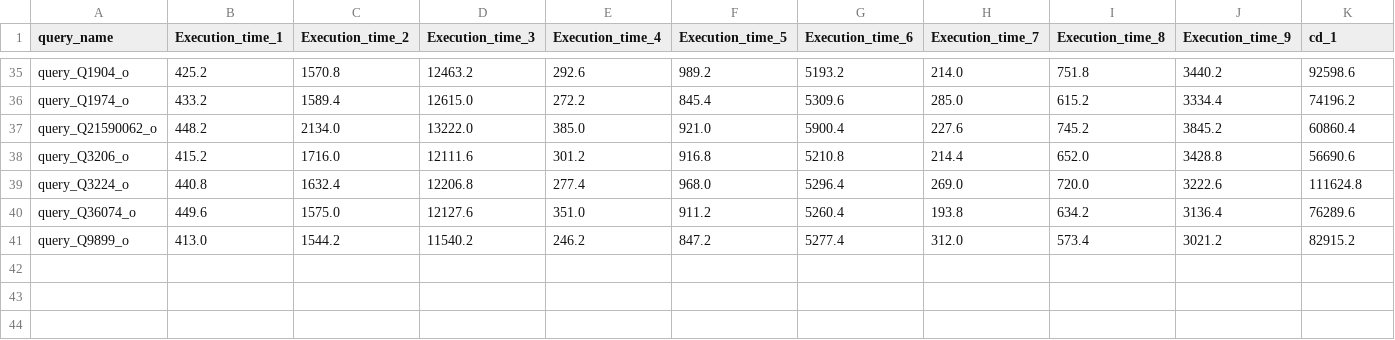
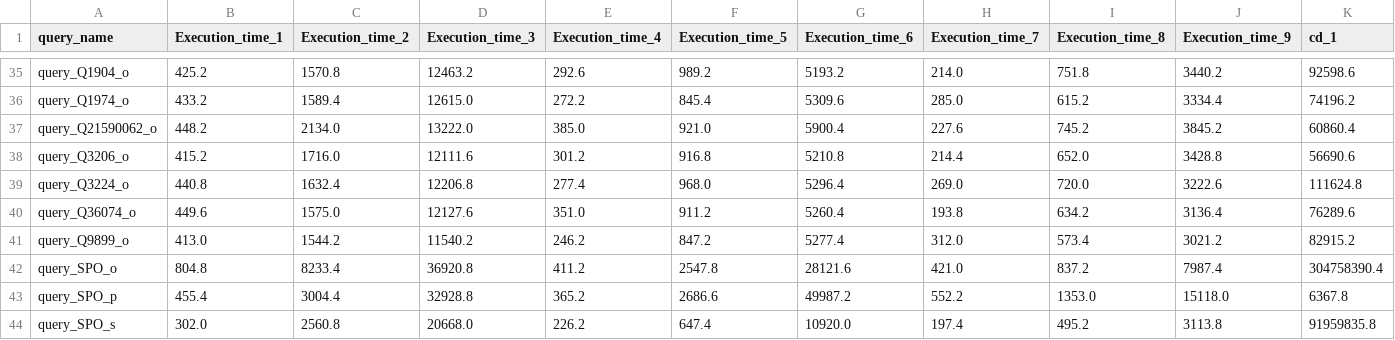
Before and after one commit to momo54/count-distinct-watdiv, a CSV file: output/aggregated_CRAWD_all_results.csv, drawn as a sheet; only a part is shown, gaps mark what is left out; rows hold the shown columns only; the diff names each change by its address in the sheet, - before the commit and + after, or states it on an @@ line.

Commit message:
update result of SPO queries into wdbench's result

```diff
--- a/output/aggregated_CRAWD_all_results.csv
+++ b/output/aggregated_CRAWD_all_results.csv
+row 42: query_SPO_o | 804.8 | 8233.4 | 36920.8 | 411.2 | 2547.8 | 28121.6 | 421.0 | 837.2 | 7987.4 | 304758390.4
+row 43: query_SPO_p | 455.4 | 3004.4 | 32928.8 | 365.2 | 2686.6 | 49987.2 | 552.2 | 1353.0 | 15118.0 | 6367.8
+row 44: query_SPO_s | 302.0 | 2560.8 | 20668.0 | 226.2 | 647.4 | 10920.0 | 197.4 | 495.2 | 3113.8 | 91959835.8
```
Also changed, not shown: output/aggregated_CHAOLEE_all_results.csv, 2 other files.
